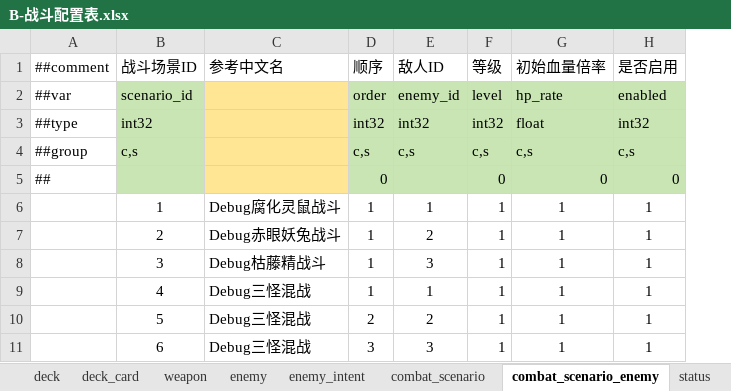
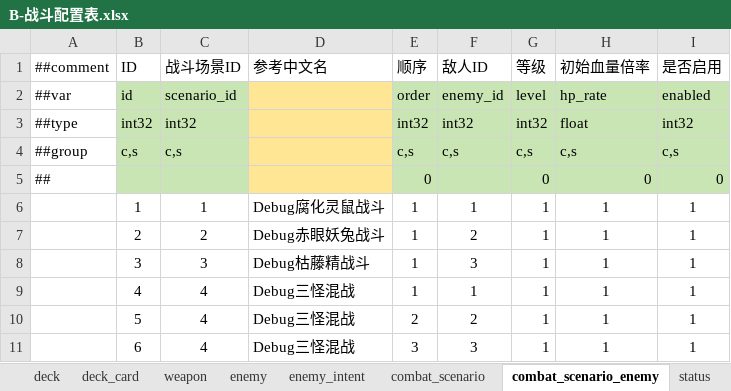
Before and after one commit to ruoqingxin/config, an Excel workbook: Datas/B-战斗配置表.xlsx, sheet combat_scenario_enemy, drawn as a sheet; values as stored, in another font and other column widths than the file's, no borders; addresses are those after the commit; the diff names each change by its address in the sheet, - before the commit and + after, or states it on an @@ line.

```diff
--- a/Datas/B-战斗配置表.xlsx (sheet combat_scenario_enemy)
+++ b/Datas/B-战斗配置表.xlsx (sheet combat_scenario_enemy)
+column B (ID), rows 2-11: id | int32 | c,s |  | 1 | 2 | 3 | 4 | 5 | 6
-C10 (战斗场景ID): 5
+C10 (战斗场景ID): 4
-C11 (战斗场景ID): 6
+C11 (战斗场景ID): 4
```
Also changed, not shown: other sheet tabs, Datas/W-物品配置表.xlsx, Datas/__enums__.xlsx, 7 other files.
